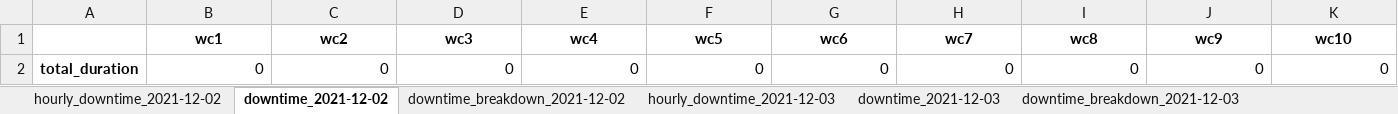
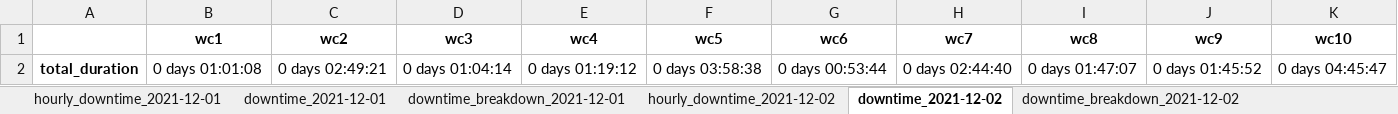
Before and after one commit to benji822/pod_dash_app, an Excel workbook: data/downtime/L1_downtime.xlsx, sheet downtime_2021-12-02, drawn as a sheet; values as stored, in another font and other column widths than the file's, no borders; removed rows and columns are numbered as before the commit, all else as after; the diff names each change by its address in the sheet, - before the commit and + after, or states it on an @@ line.

```diff
--- a/data/downtime/L1_downtime.xlsx (sheet downtime_2021-12-02)
+++ b/data/downtime/L1_downtime.xlsx (sheet downtime_2021-12-02)
+sheet tab: hourly_downtime_2021-12-01
+sheet tab: downtime_2021-12-01
+sheet tab: downtime_breakdown_2021-12-01
-row 2: total_duration | 0 | 0 | 0 | 0 | 0 | 0 | 0 | 0 | 0 | 0
+row 2: total_duration | 0 days 01:01:08 | 0 days 02:49:21 | 0 days 01:04:14 | 0 days 01:19:12 | 0 days 03:58:38 | 0 days 00:53:44 | 0 days 02:44:40 | 0 days 01:47:07 | 0 days 01:45:52 | 0 days 04:45:47
```
Also changed, not shown: sheet hourly_downtime_2021-12-09, sheet hourly_downtime_2021-12-05, sheet hourly_downtime_2021-12-03, sheet hourly_downtime_2021-12-04, sheet hourly_downtime_2021-12-08, sheet hourly_downtime_2021-12-06, 17 more sheets, other sheet tabs, 7 other files.
